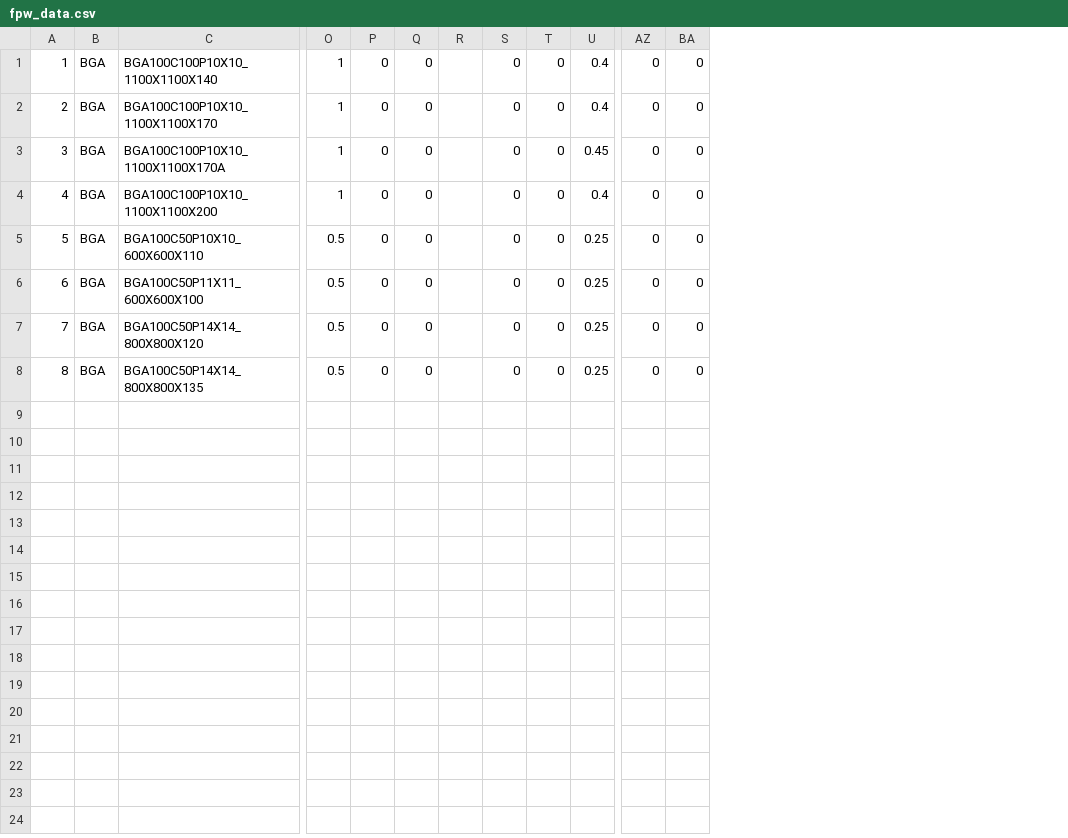
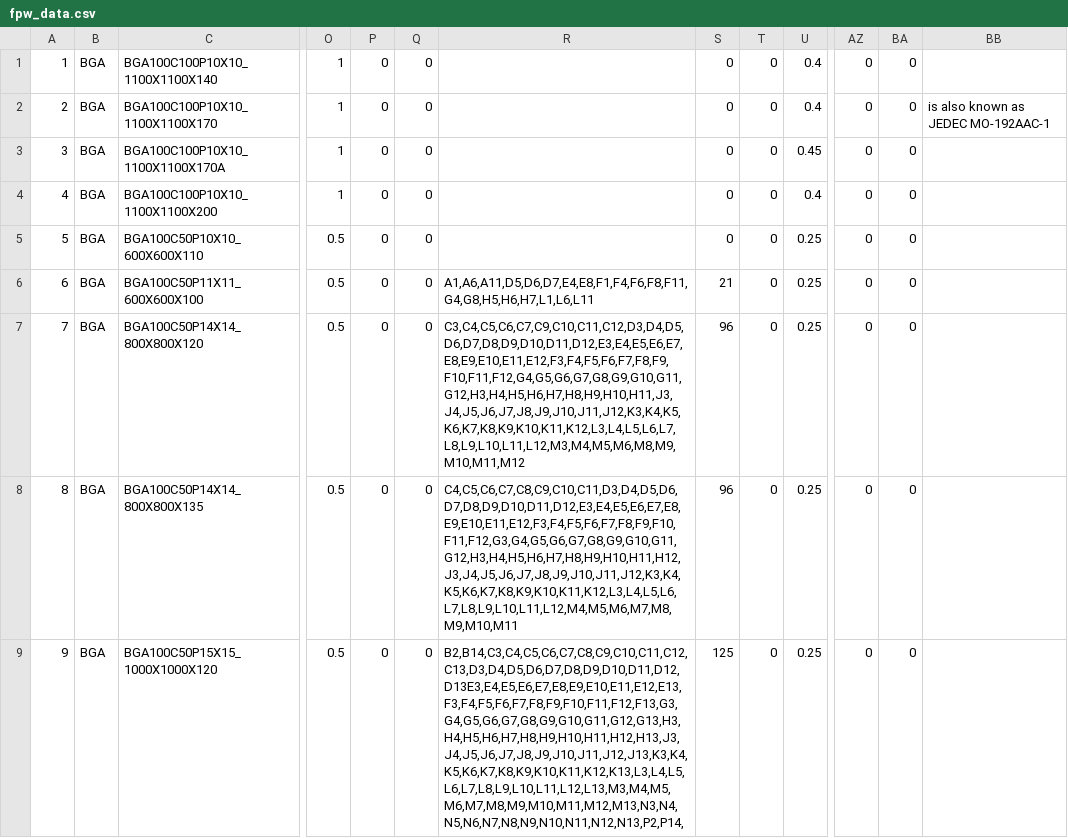
Before and after one commit to bert/pcb-fpw, a CSV file: data/fpw_data.csv, drawn as a sheet; only a part is shown, gaps mark what is left out; removed rows and columns are numbered as before the commit, all else as after; rows hold the shown columns only; the diff names each change by its address in the sheet, - before the commit and + after, or states it on an @@ line.

Commit message:
WIP: Adding data for footprints.

```diff
--- a/data/fpw_data.csv
+++ b/data/fpw_data.csv
-column R, empty
+column R, rows 6-8: A1,A6,A11,D5,D6,D7,E4,E8,F1,F4,F6,F8,F11,G4,G8,H5,H6,H7,L1,L6,L11 | C3,C4,C5,C6,C7,C9,C10,C11,C12,D3,D4,D5,D6,D7,D8,D9,D10,D11,D12,E3,E4,E5,E6,E7,E8,E9,E10,E11,E12,F3,F4,F5,F6,F7,F8,F9,F10,F11,F12,G4,G5,G6,G7,G8,G9,G10,G11,G12,H3,H4,H5,H6,H7,H8,H9,H10,H11,J3,J4,J5,J6,J7,J8,J9,J10,J11,J12,K3,K4,K5,K6,K7,K8,K9,K10,K11,K12,L3,L4,L5,L6,L7,L8,L9,L10,L11,L12,M3,M4,M5,M6,M8,M9,M10,M11,M12 | C4,C5,C6,C7,C8,C9,C10,C11,D3,D4,D5,D6,D7,D8,D9,D10,D11,D12,E3,E4,E5,E6,E7,E8,E9,E10,E11,E12,F3,F4,F5,F6,F7,F8,F9,F10,F11,F12,G3,G4,G5,G6,G7,G8,G9,G10,G11,G12,H3,H4,H5,H6,H7,H8,H9,H10,H11,H12,J3,J4,J5,J6,J7,J8,J9,J10,J11,J12,K3,K4,K5,K6,K7,K8,K9,K10,K11,K12,L3,L4,L5,L6,L7,L8,L9,L10,L11,L12,M4,M5,M6,M7,M8,M9,M10,M11
+column BB, row 2: is also known as JEDEC MO-192AAC-1
-S6: 0
+S6: 21
-S7:S8: 0
+S7:S8: 96
+row 9: 9 | BGA | BGA100C50P15X15_1000X1000X120 | 0.5 | 0 | 0 | B2,B14,C3,C4,C5,C6,C7,C8,C9,C10,C11,C12,C13,D3,D4,D5,D6,D7,D8,D9,D10,D11,D12,D13E3,E4,E5,E6,E7,E8,E9,E10,E11,E12,E13,F3,F4,F5,F6,F7,F8,F9,F10,F11,F12,F13,G3,G4,G5,G6,G7,G8,G9,G10,G11,G12,G13,H3,H4,H5,H6,H7,H8,H9,H10,H11,H12,H13,J3,J4,J5,J6,J7,J8,J9,J10,J11,J12,J13,K3,K4,K5,K6,K7,K8,K9,K10,K11,K12,K13,L3,L4,L5,L6,L7,L8,L9,L10,L11,L12,L13,M3,M4,M5,M6,M7,M8,M9,M10,M11,M12,M13,N3,N4,N5,N6,N7,N8,N9,N10,N11,N12,N13,P2,P14, | 125 | 0 | 0.25 | 0 | 0
```
Also changed, not shown: 1 other file.
